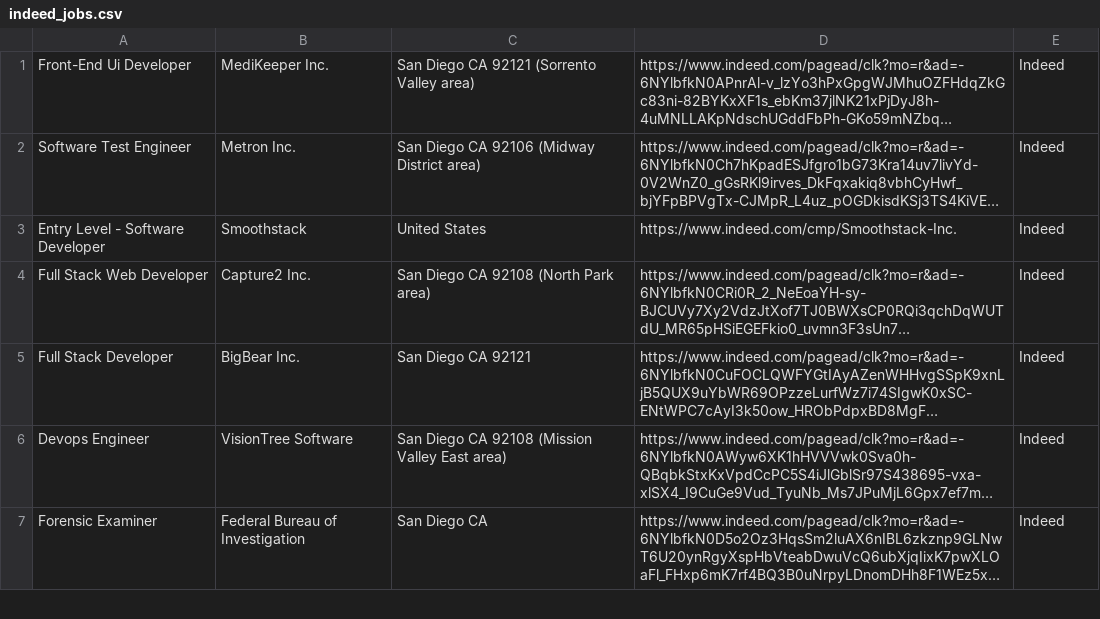
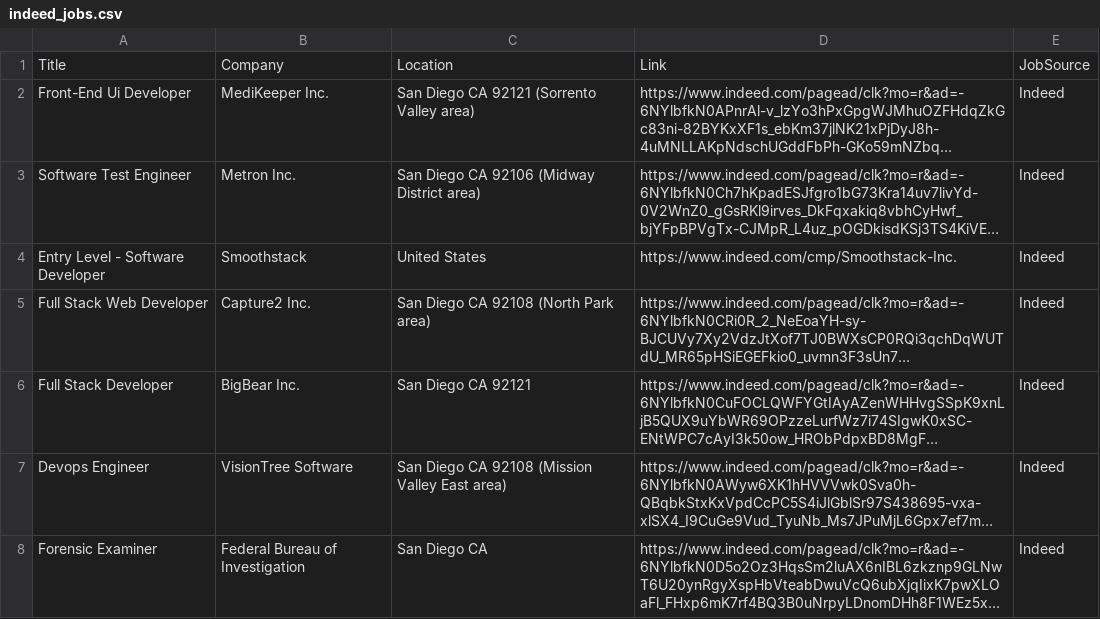
Before and after one commit to comp195/JobHunter, a CSV file: front-end/src/csv/indeed_jobs.csv, drawn as a sheet; only a part is shown; long unchanged cells end in …; the diff names each change by its address in the sheet, - before the commit and + after, or states it on an @@ line.

```diff
--- a/front-end/src/csv/indeed_jobs.csv
+++ b/front-end/src/csv/indeed_jobs.csv
+row 1: Title | Company | Location | Link | JobSource
```
Also changed, not shown: front-end/src/csv/monster_jobs.csv, 3 other files.
